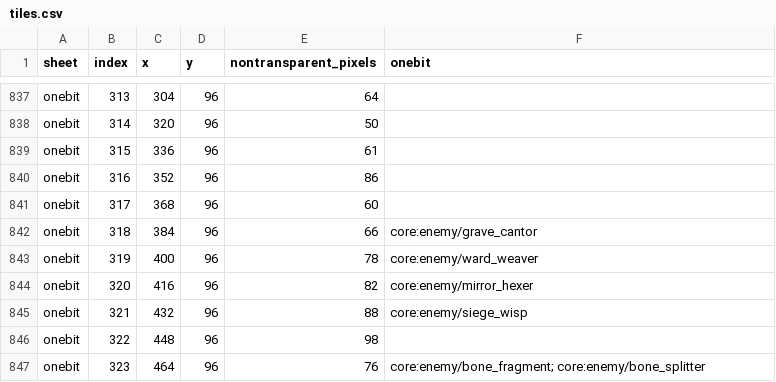
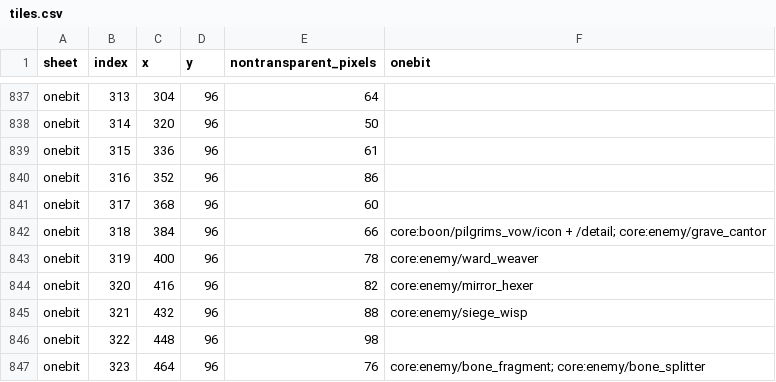
Before and after one commit to gongahkia/roag, a CSV file: docs/sprite-audit/tiles.csv, drawn as a sheet; only a part is shown, gaps mark what is left out.

Commit message:
Add explicit nonlethal Pilgrim vow attacks and previews

```diff
--- a/docs/sprite-audit/tiles.csv
+++ b/docs/sprite-audit/tiles.csv
@@ -841,3 +841,3 @@ onebit,316,352,96,86,
 onebit,317,368,96,60,
-onebit,318,384,96,66,core:enemy/grave_cantor
+onebit,318,384,96,66,core:boon/pilgrims_vow/icon + /detail; core:enemy/grave_cantor
 onebit,319,400,96,78,core:enemy/ward_weaver
```
Also changed, not shown: 17 other files.
